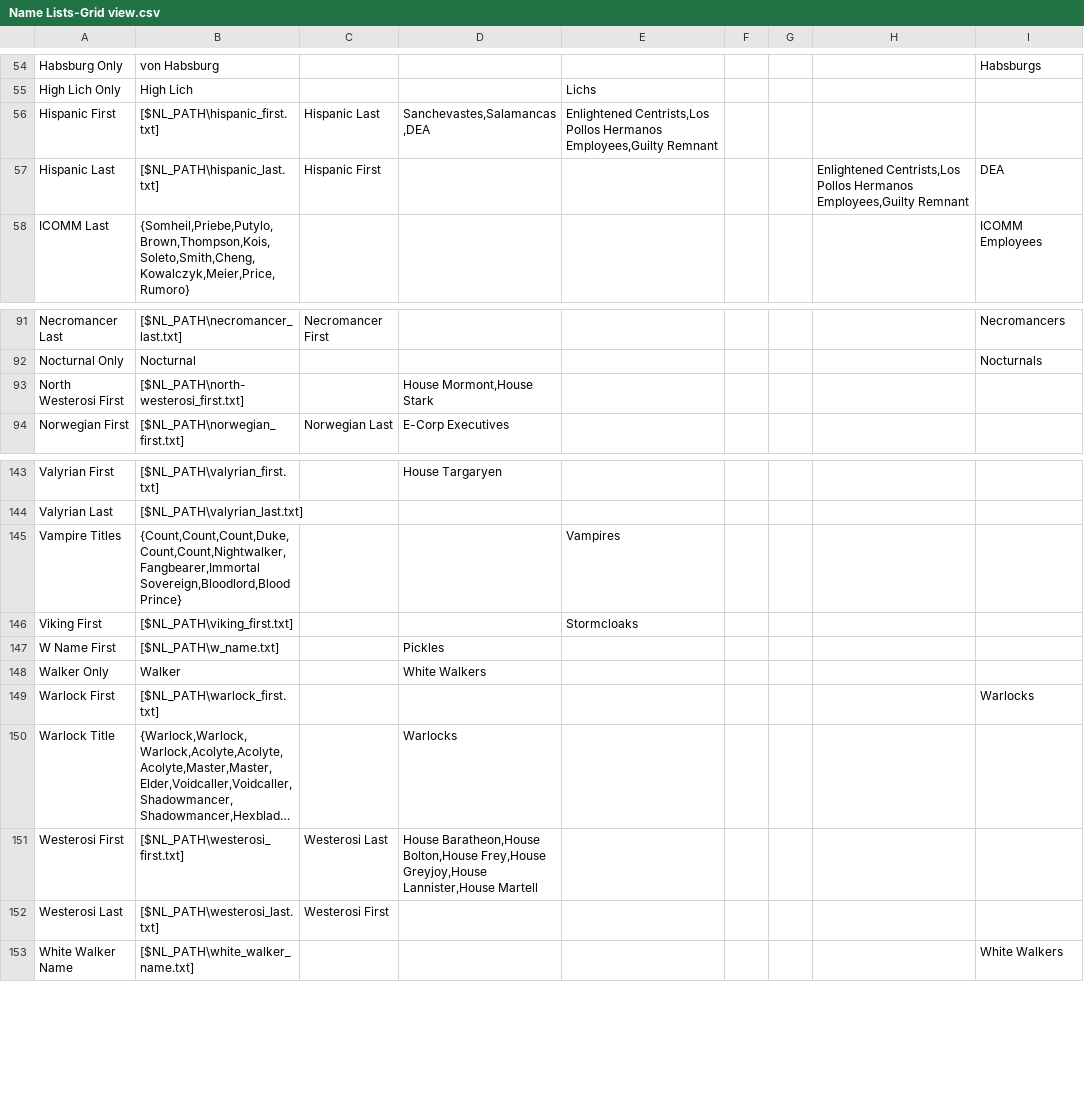
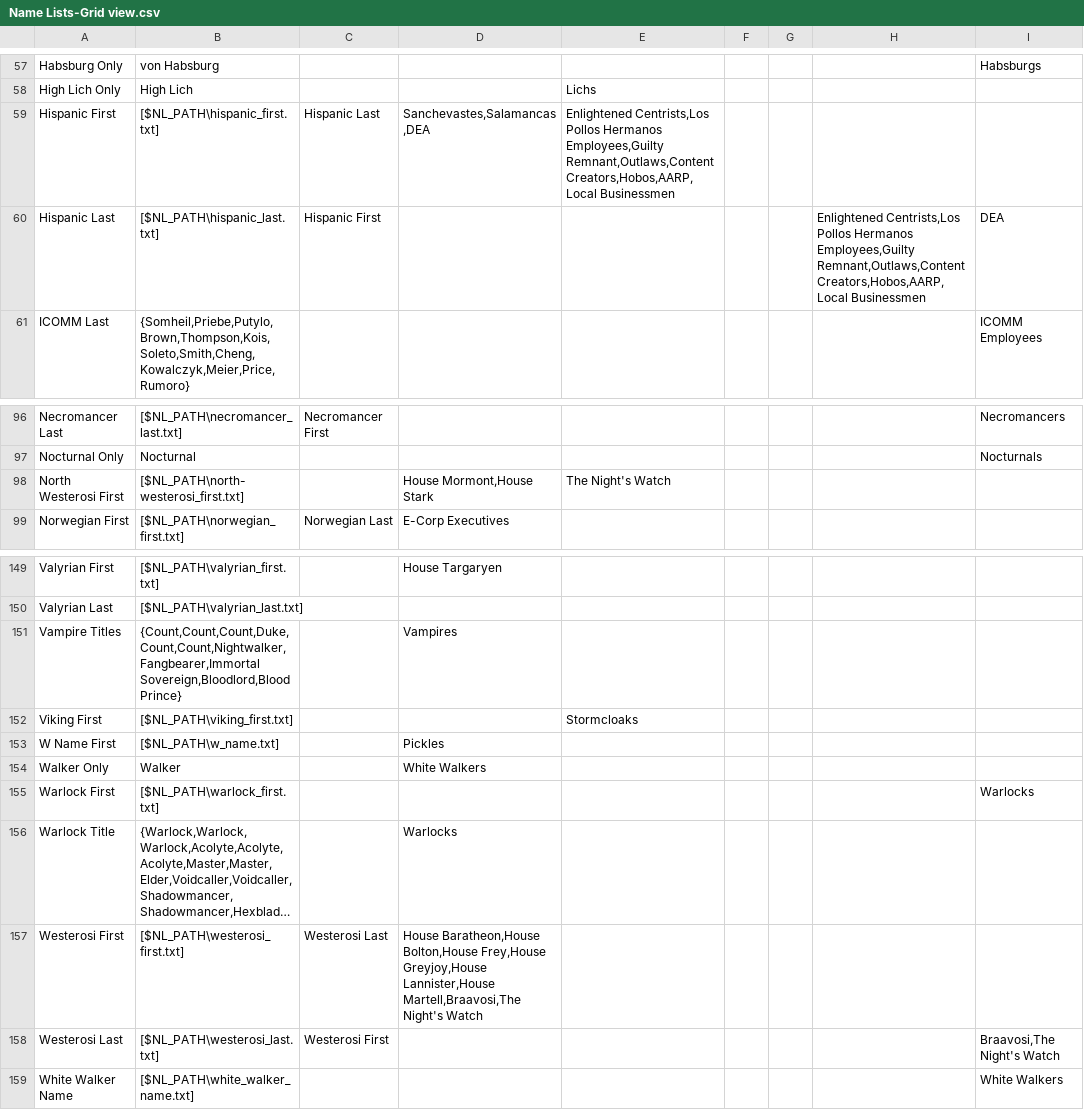
Before and after one commit to xlea99/NBA2k13, a CSV file: GameData/Factions/CSVs/Name Lists-Grid view.csv, drawn as a sheet; only a part is shown, gaps mark what is left out; long unchanged cells end in …; addresses are those after the commit; the diff covers the shown part only; the diff names each change by its address in the sheet, - before the commit and + after, or states it on an @@ line.

```diff
--- a/GameData/Factions/CSVs/Name Lists-Grid view.csv
+++ b/GameData/Factions/CSVs/Name Lists-Grid view.csv
-E59: …Hermanos Employees,Guilty Remnant
+E59: …Hermanos Employees,Guilty Remnant,Outlaws,Content Creators,Hobos,AARP,Local Businessmen
-H60: …Hermanos Employees,Guilty Remnant
+H60: …Hermanos Employees,Guilty Remnant,Outlaws,Content Creators,Hobos,AARP,Local Businessmen
-E98: (empty)
+E98: The Night's Watch
-D151: (empty)
+D151: Vampires
-E151: Vampires
+E151: (empty)
-D157: …Greyjoy,House Lannister,House Martell
+D157: …Greyjoy,House Lannister,House Martell,Braavosi,The Night's Watch
-I158: (empty)
+I158: Braavosi,The Night's Watch
```
Also changed, not shown: 6 added rows and 16 edited cells elsewhere in this file, 38 other files.
